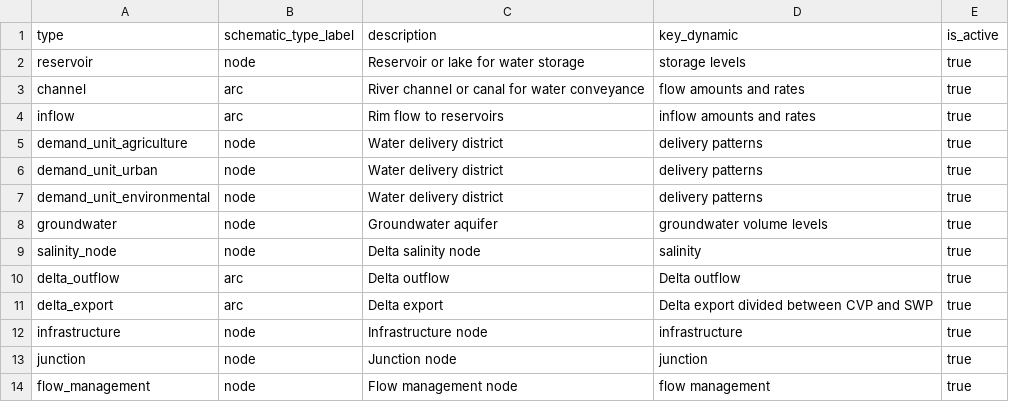
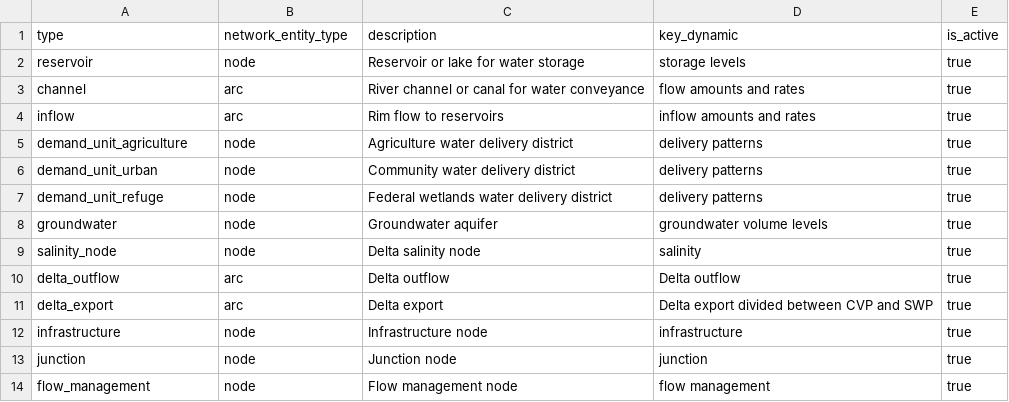
Before and after one commit to berkeley-gif/coeqwal-data-platform, a CSV file: database/seed_tables/02_entity_system/calsim_entity_type.csv, drawn as a sheet.

```diff
--- a/database/seed_tables/02_entity_system/calsim_entity_type.csv
+++ b/database/seed_tables/02_entity_system/calsim_entity_type.csv
@@ -1,2 +1,2 @@
-type,schematic_type_label,description,key_dynamic,is_active
+type,network_entity_type,description,key_dynamic,is_active
 reservoir,node,Reservoir or lake for water storage,storage levels,true
@@ -4,5 +4,5 @@ channel,arc,River channel or canal for water conveyance,flow amounts and rates,t
 inflow,arc,Rim flow to reservoirs,inflow amounts and rates,true
-demand_unit_agriculture,node,Water delivery district,delivery patterns,true
-demand_unit_urban,node,Water delivery district,delivery patterns,true
-demand_unit_environmental,node,Water delivery district,delivery patterns,true
+demand_unit_agriculture,node,Agriculture water delivery district,delivery patterns,true
+demand_unit_urban,node,Community water delivery district,delivery patterns,true
+demand_unit_refuge,node,Federal wetlands water delivery district,delivery patterns,true
 groundwater,node,Groundwater aquifer,groundwater volume levels,true
```
Also changed, not shown: database/seed_tables/00_versioning/version.csv, database/seed_tables/00_versioning/version_family.csv, 33 other files.
